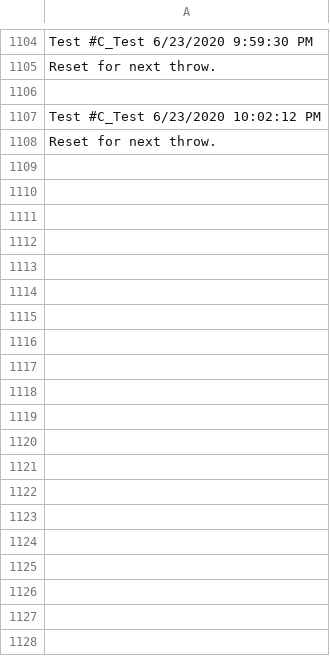
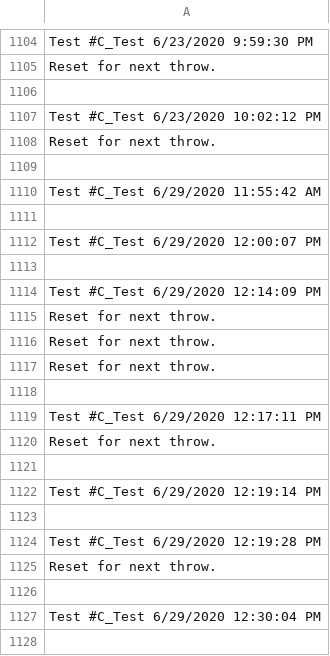
Before and after one commit to ReGame-VR/Throwing-Project-Quest-Port, a CSV file: Regame Port/Assets/Resources/ResultsLog.csv, drawn as a sheet; only a part is shown, gaps mark what is left out; the diff covers the shown part only; the diff names each change by its address in the sheet, - before the commit and + after, or states it on an @@ line.

```diff
--- a/Regame Port/Assets/Resources/ResultsLog.csv
+++ b/Regame Port/Assets/Resources/ResultsLog.csv
+row 1109: (empty)
+row 1110: Test #C_Test 6/29/2020 11:55:42 AM
+row 1111: (empty)
+row 1112: Test #C_Test 6/29/2020 12:00:07 PM
+row 1113: (empty)
+row 1114: Test #C_Test 6/29/2020 12:14:09 PM
+row 1115: Reset for next throw.
+row 1116: Reset for next throw.
+row 1117: Reset for next throw.
+row 1118: (empty)
+row 1119: Test #C_Test 6/29/2020 12:17:11 PM
+row 1120: Reset for next throw.
+row 1121: (empty)
+row 1122: Test #C_Test 6/29/2020 12:19:14 PM
+row 1123: (empty)
+row 1124: Test #C_Test 6/29/2020 12:19:28 PM
+row 1125: Reset for next throw.
+row 1126: (empty)
+row 1127: Test #C_Test 6/29/2020 12:30:04 PM
+row 1128: (empty)
```
Also changed, not shown: 88 added rows elsewhere in this file, 16 other files.
